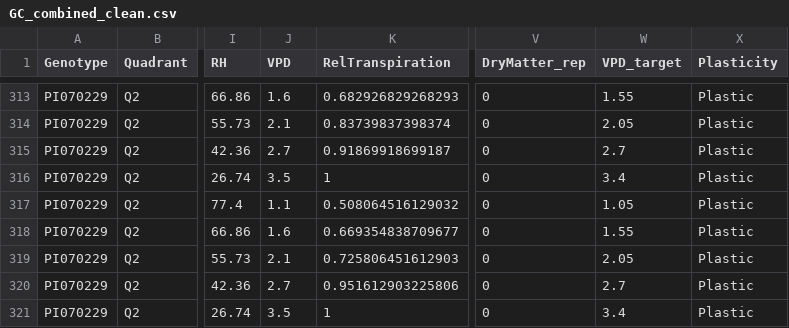
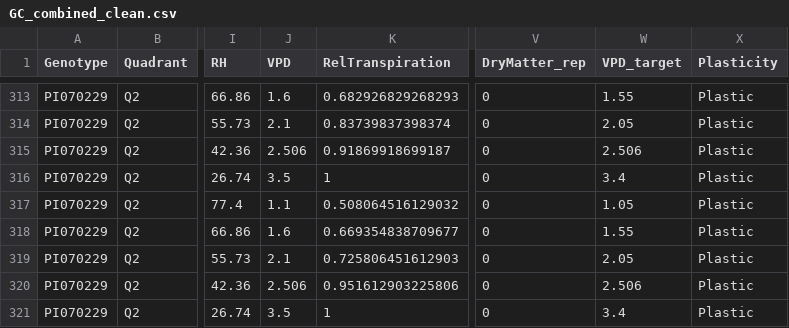
Before and after one commit to ElvisElli/LT-trait, a CSV file: experimental_data/cleaned_data/GC_combined_clean.csv, drawn as a sheet; only a part is shown, gaps mark what is left out; the diff covers the shown part only; the diff names each change by its address in the sheet, - before the commit and + after, or states it on an @@ line.

```diff
--- a/experimental_data/cleaned_data/GC_combined_clean.csv
+++ b/experimental_data/cleaned_data/GC_combined_clean.csv
-J315 (VPD): 2.7
+J315 (VPD): 2.506
-W315 (VPD_target): 2.7
+W315 (VPD_target): 2.506
-J320 (VPD): 2.7
+J320 (VPD): 2.506
-W320 (VPD_target): 2.7
+W320 (VPD_target): 2.506
```
Also changed, not shown: 24 edited cells elsewhere in this file, experimental_data/stats/GC_model_comparison.csv, 8 other files.
